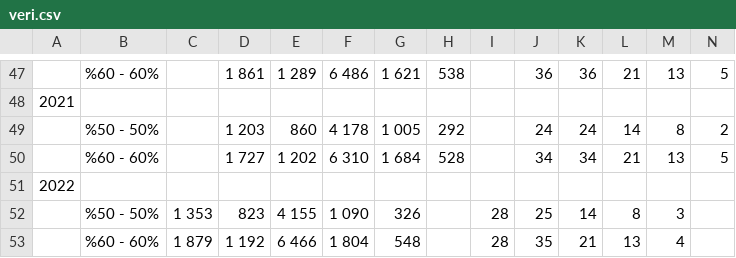
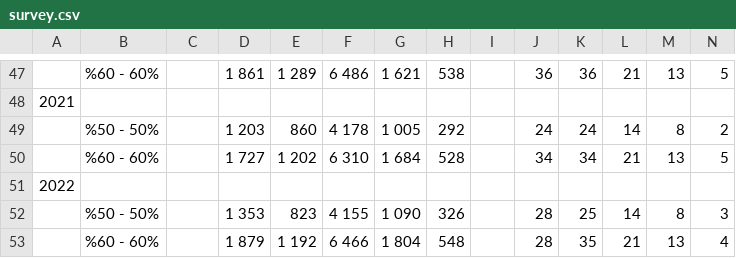
Before and after one commit to muhammedddas/final, a CSV file: data/survey.csv (was data/veri.csv), drawn as a sheet; only a part is shown, gaps mark what is left out; removed rows and columns are numbered as before the commit, all else as after; the diff names each change by its address in the sheet, - before the commit and + after, or states it on an @@ line.

Commit message:
düzeltme

```diff
--- a/data/veri.csv
+++ b/data/survey.csv
-row 52:  | %50 - 50% | 1 353 | 823 | 4 155 | 1 090 | 326 |  | 28 | 25 | 14 | 8 | 3
-row 53:  | %60 - 60% | 1 879 | 1 192 | 6 466 | 1 804 | 548 |  | 28 | 35 | 21 | 13 | 4
+row 52:  | %50 - 50% |  | 1 353 | 823 | 4 155 | 1 090 | 326 |  | 28 | 25 | 14 | 8 | 3
+row 53:  | %60 - 60% |  | 1 879 | 1 192 | 6 466 | 1 804 | 548 |  | 28 | 35 | 21 | 13 | 4
```
